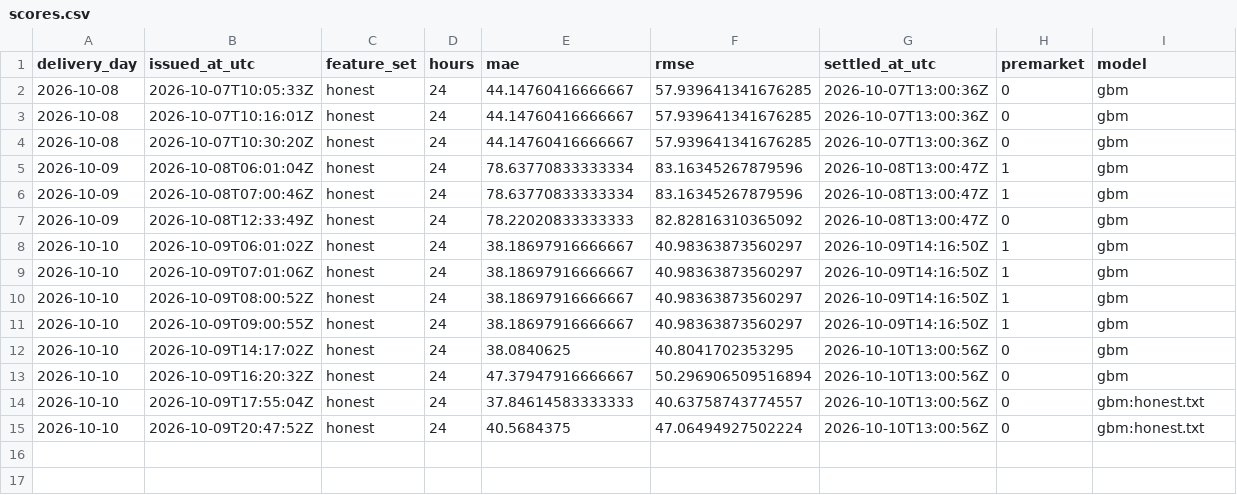
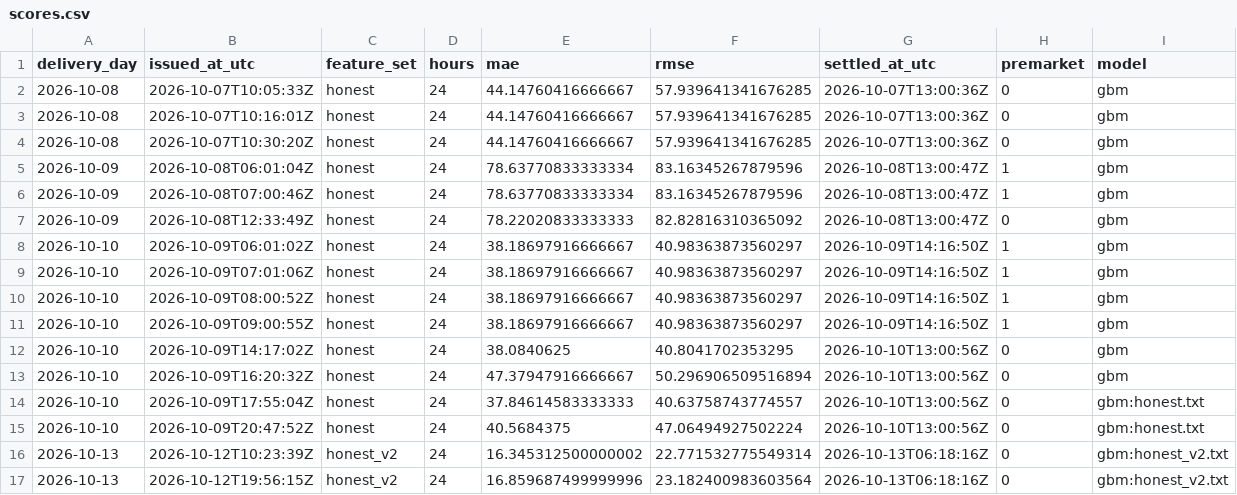
Before and after one commit to gerardorosch02/thermo-fr, a CSV file: published/scores.csv, drawn as a sheet; the diff names each change by its address in the sheet, - before the commit and + after, or states it on an @@ line.

```diff
--- a/published/scores.csv
+++ b/published/scores.csv
+row 16: 2026-10-13 | 2026-10-12T10:23:39Z | honest_v2 | 24 | 16.345312500000002 | 22.771532775549314 | 2026-10-13T06:18:16Z | 0 | gbm:honest_v2.txt
+row 17: 2026-10-13 | 2026-10-12T19:56:15Z | honest_v2 | 24 | 16.859687499999996 | 23.182400983603564 | 2026-10-13T06:18:16Z | 0 | gbm:honest_v2.txt
```
Also changed, not shown: published/actuals.csv, 2 other files.
